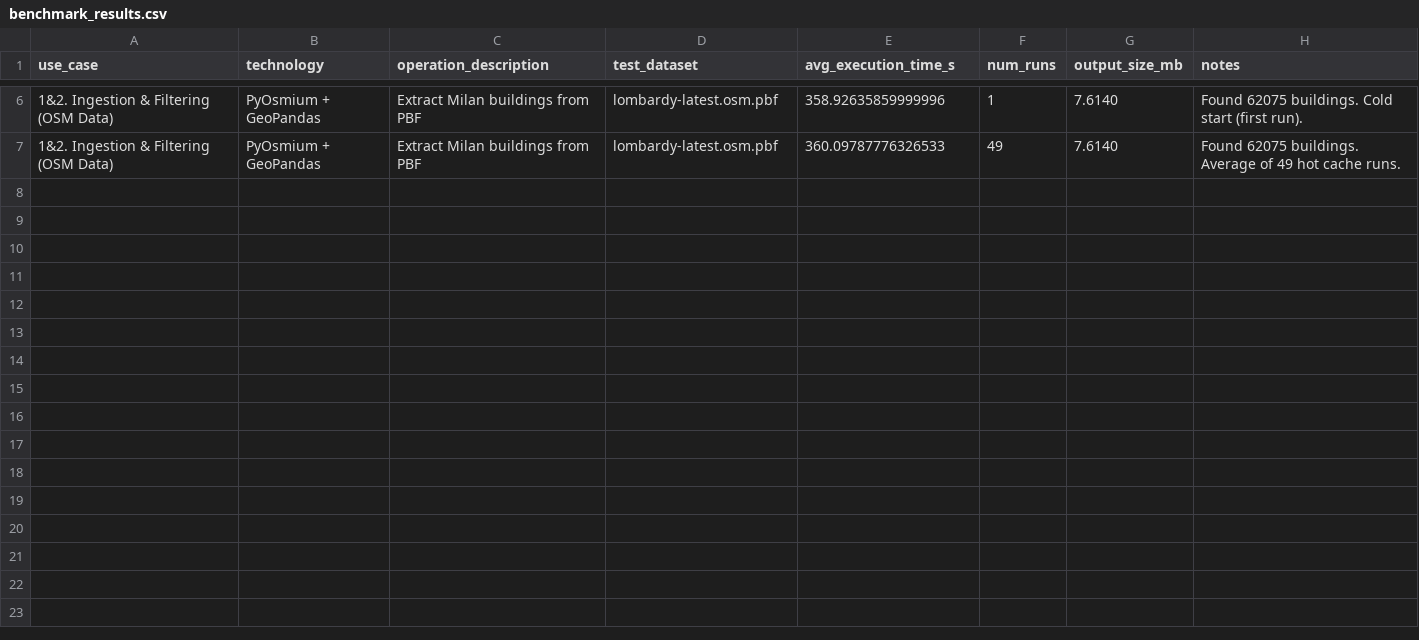
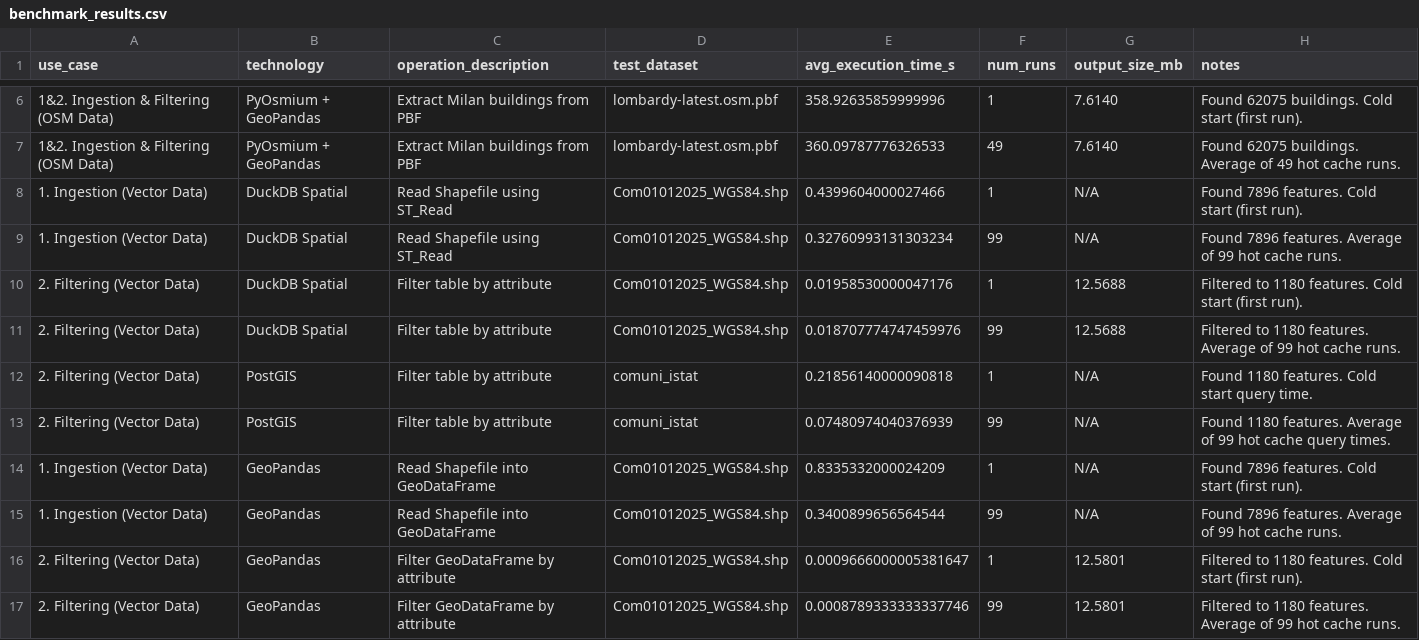
Before and after one commit to dimuzzo/testing-project, a CSV file: UseCasesManagement/results/benchmark_results.csv, drawn as a sheet; only a part is shown, gaps mark what is left out.

Commit message:
Added the results after the running of the new vectorial data benchmark script.

```diff
--- a/UseCasesManagement/results/benchmark_results.csv
+++ b/UseCasesManagement/results/benchmark_results.csv
@@ -7 +7,11 @@ use_case,technology,operation_description,test_dataset,avg_execution_time_s,num_
 1&2. Ingestion & Filtering (OSM Data),PyOsmium + GeoPandas,Extract Milan buildings from PBF,lombardy-latest.osm.pbf,360.09787776326533,49,7.6140,Found 62075 buildings. Average of 49 hot cache runs.
+1. Ingestion (Vector Data),DuckDB Spatial,Read Shapefile using ST_Read,Com01012025_WGS84.shp,0.4399604000027466,1,N/A,Found 7896 features. Cold start (first run).
+1. Ingestion (Vector Data),DuckDB Spatial,Read Shapefile using ST_Read,Com01012025_WGS84.shp,0.32760993131303234,99,N/A,Found 7896 features. Average of 99 hot cache runs.
+2. Filtering (Vector Data),DuckDB Spatial,Filter table by attribute,Com01012025_WGS84.shp,0.01958530000047176,1,12.5688,Filtered to 1180 features. Cold start (first run).
+2. Filtering (Vector Data),DuckDB Spatial,Filter table by attribute,Com01012025_WGS84.shp,0.018707774747459976,99,12.5688,Filtered to 1180 features. Average of 99 hot cache runs.
+2. Filtering (Vector Data),PostGIS,Filter table by attribute,comuni_istat,0.21856140000090818,1,N/A,Found 1180 features. Cold start query time.
+2. Filtering (Vector Data),PostGIS,Filter table by attribute,comuni_istat,0.07480974040376939,99,N/A,Found 1180 features. Average of 99 hot cache query times.
+1. Ingestion (Vector Data),GeoPandas,Read Shapefile into GeoDataFrame,Com01012025_WGS84.shp,0.8335332000024209,1,N/A,Found 7896 features. Cold start (first run).
+1. Ingestion (Vector Data),GeoPandas,Read Shapefile into GeoDataFrame,Com01012025_WGS84.shp,0.3400899656564544,99,N/A,Found 7896 features. Average of 99 hot cache runs.
+2. Filtering (Vector Data),GeoPandas,Filter GeoDataFrame by attribute,Com01012025_WGS84.shp,0.0009666000005381647,1,12.5801,Filtered to 1180 features. Cold start (first run).
+2. Filtering (Vector Data),GeoPandas,Filter GeoDataFrame by attribute,Com01012025_WGS84.shp,0.0008789333333337746,99,12.5801,Filtered to 1180 features. Average of 99 hot cache runs.
```
